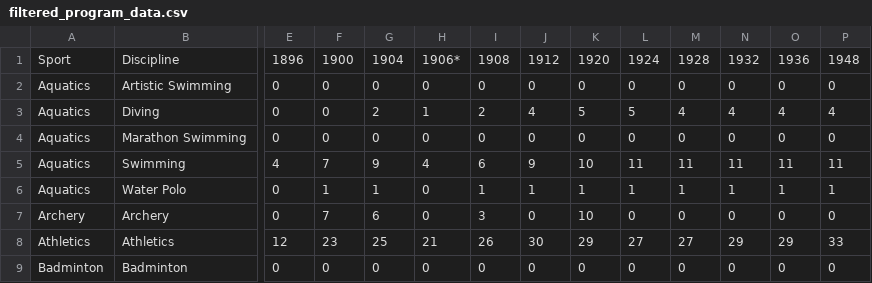
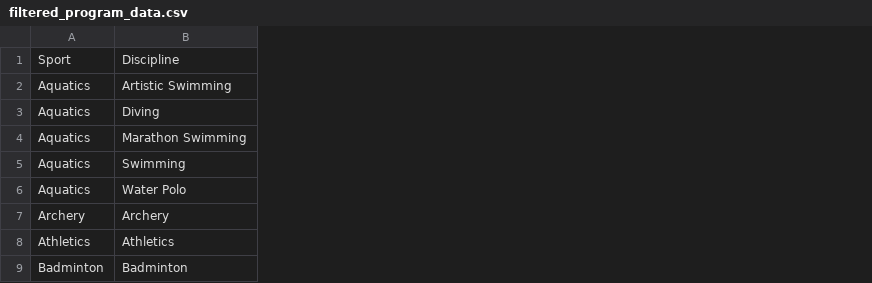
Before and after one commit to TietiTage/mei_sai_, a CSV file: 2025_Problem_C_Data_cleaned/filtered_program_data.csv, drawn as a sheet; only a part is shown, gaps mark what is left out; the diff covers the shown part only; the diff names each change by its address in the sheet, - before the commit and + after, or states it on an @@ line.

```diff
--- a/2025_Problem_C_Data_cleaned/filtered_program_data.csv
+++ b/2025_Problem_C_Data_cleaned/filtered_program_data.csv
-column E, rows 1-9: 1896 | 0 | 0 | 0 | 4 | 0 | 0 | 12 | 0
-column F, rows 1-9: 1900 | 0 | 0 | 0 | 7 | 1 | 7 | 23 | 0
-column G, rows 1-9: 1904 | 0 | 2 | 0 | 9 | 1 | 6 | 25 | 0
-column H, rows 1-9: 1906* | 0 | 1 | 0 | 4 | 0 | 0 | 21 | 0
-column I, rows 1-9: 1908 | 0 | 2 | 0 | 6 | 1 | 3 | 26 | 0
-column J, rows 1-9: 1912 | 0 | 4 | 0 | 9 | 1 | 0 | 30 | 0
-column K, rows 1-9: 1920 | 0 | 5 | 0 | 10 | 1 | 10 | 29 | 0
-column L, rows 1-9: 1924 | 0 | 5 | 0 | 11 | 1 | 0 | 27 | 0
-column M, rows 1-9: 1928 | 0 | 4 | 0 | 11 | 1 | 0 | 27 | 0
-column N, rows 1-9: 1932 | 0 | 4 | 0 | 11 | 1 | 0 | 29 | 0
-column O, rows 1-9: 1936 | 0 | 4 | 0 | 11 | 1 | 0 | 29 | 0
-column P, rows 1-9: 1948 | 0 | 4 | 0 | 11 | 1 | 0 | 33 | 0
```
Also changed, not shown: 12 removed columns elsewhere in this file, 2025_Problem_C_Data_cleaned/cleaned_medal_data.csv, 6 other files.
